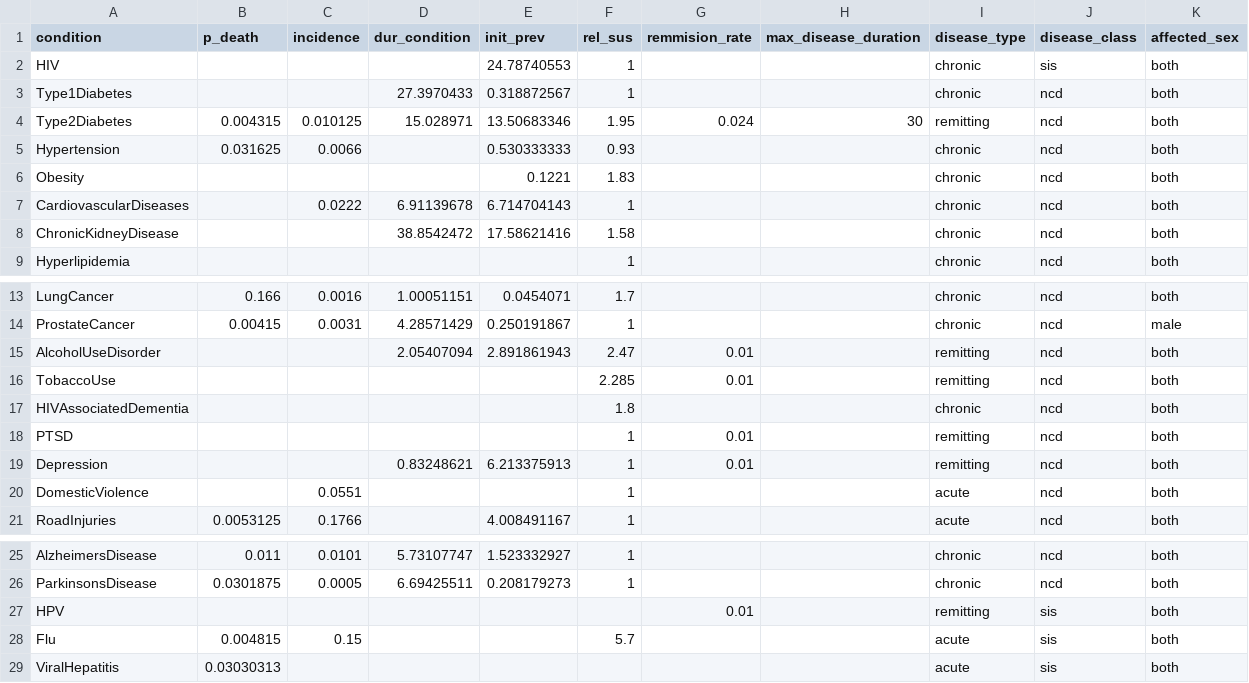
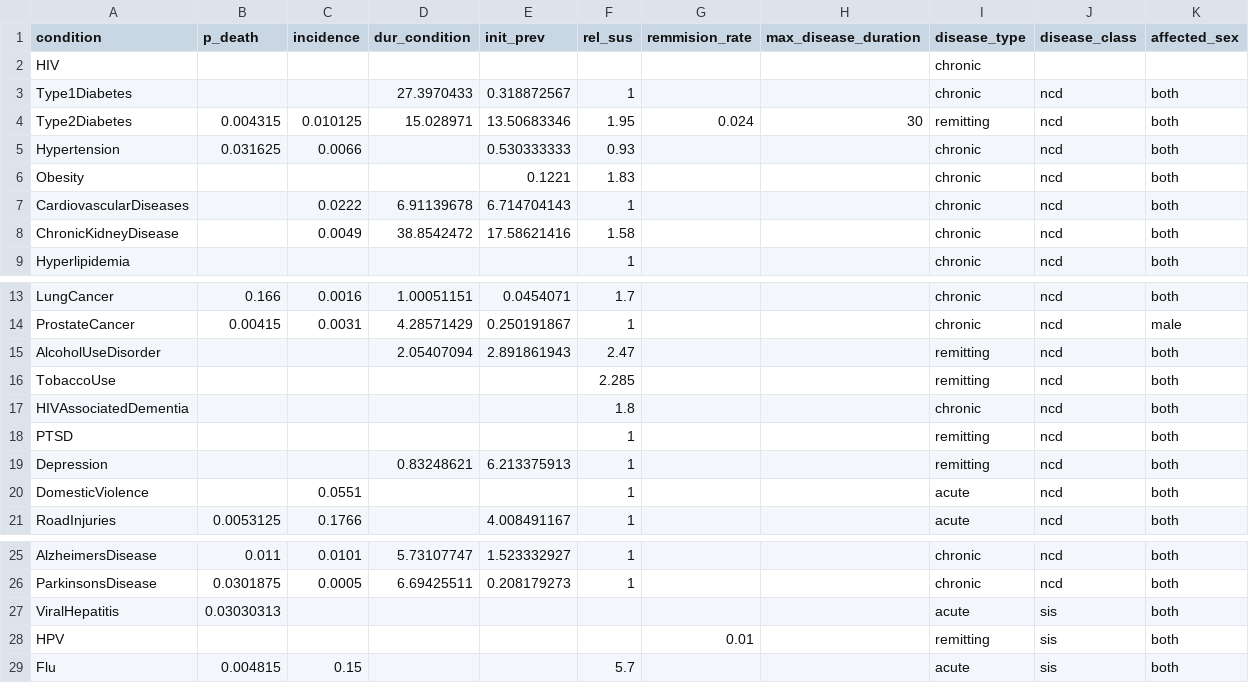
Before and after one commit to starsimhub/mighti, a CSV file: mighti/data/eswatini_parameters.csv, drawn as a sheet; only a part is shown, gaps mark what is left out.

Commit message:
eswatini_parameter is updated

```diff
--- a/mighti/data/eswatini_parameters.csv
+++ b/mighti/data/eswatini_parameters.csv
@@ -1,3 +1,3 @@
 condition,p_death,incidence,dur_condition,init_prev,rel_sus,remmision_rate,max_disease_duration,disease_type,disease_class,affected_sex
-HIV,,,,24.78740553,1,,,chronic,sis,both
+HIV,,,,,,,,chronic,,
 Type1Diabetes,,,27.3970433,0.318872567,1,,,chronic,ncd,both
@@ -7,3 +7,3 @@ Obesity,,,,0.1221,1.83,,,chronic,ncd,both
 CardiovascularDiseases,,0.0222,6.91139678,6.714704143,1,,,chronic,ncd,both
-ChronicKidneyDisease,,,38.8542472,17.58621416,1.58,,,chronic,ncd,both
+ChronicKidneyDisease,,0.0049,38.8542472,17.58621416,1.58,,,chronic,ncd,both
 Hyperlipidemia,,,,,1,,,chronic,ncd,both
@@ -14,7 +14,7 @@ LungCancer,0.166,0.0016,1.00051151,0.0454071,1.7,,,chronic,ncd,both
 ProstateCancer,0.00415,0.0031,4.28571429,0.250191867,1,,,chronic,ncd,male
-AlcoholUseDisorder,,,2.05407094,2.891861943,2.47,0.01,,remitting,ncd,both
-TobaccoUse,,,,,2.285,0.01,,remitting,ncd,both
+AlcoholUseDisorder,,,2.05407094,2.891861943,2.47,,,remitting,ncd,both
+TobaccoUse,,,,,2.285,,,remitting,ncd,both
 HIVAssociatedDementia,,,,,1.8,,,chronic,ncd,both
-PTSD,,,,,1,0.01,,remitting,ncd,both
-Depression,,,0.83248621,6.213375913,1,0.01,,remitting,ncd,both
+PTSD,,,,,1,,,remitting,ncd,both
+Depression,,,0.83248621,6.213375913,1,,,remitting,ncd,both
 DomesticViolence,,0.0551,,,1,,,acute,ncd,both
@@ -26,4 +26,4 @@ AlzheimersDisease,0.011,0.0101,5.73107747,1.523332927,1,,,chronic,ncd,both
 ParkinsonsDisease,0.0301875,0.0005,6.69425511,0.208179273,1,,,chronic,ncd,both
+ViralHepatitis,0.03030313,,,,,,,acute,sis,both
 HPV,,,,,,0.01,,remitting,sis,both
 Flu,0.004815,0.15,,,5.7,,,acute,sis,both
-ViralHepatitis,0.03030313,,,,,,,acute,sis,both
```
